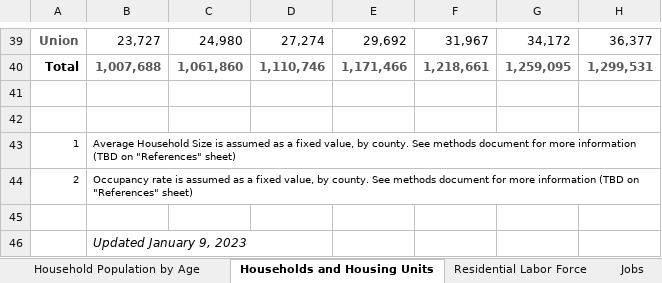
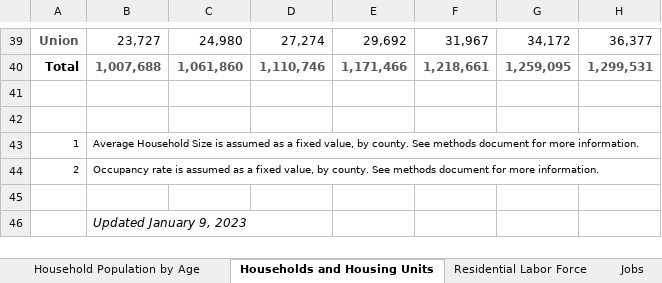
Before and after one commit to morpc/morpc-county-controls, an Excel workbook: deliverables/CountyControls_WEB.xlsx, sheet Households and Housing Units, drawn as a sheet; only a part is shown, gaps mark what is left out; values as stored, in another font and other column widths than the file's, no borders; charts and pictures not drawn; the diff names each change by its address in the sheet, - before the commit and + after, or states it on an @@ line.

Commit message:
Fixed jobs sheet (and corresponding variables in all data sheet).
Also eliminated references to methods document.

```diff
--- a/deliverables/CountyControls_WEB.xlsx (sheet Households and Housing Units)
+++ b/deliverables/CountyControls_WEB.xlsx (sheet Households and Housing Units)
-B43: …for more information (TBD on "References" sheet)
+B43: …for more information.
-B44: …for more information (TBD on "References" sheet)
+B44: …for more information.
```
Also changed, not shown: sheet All Data (Unformatted), sheet Jobs, sheet Population Chart Data, sheet Total Population, sheet Variable Dictionary, sheet Residential Labor Force, 1 more sheet, other sheet tabs, formulas that keep their value, charts or pictures.
